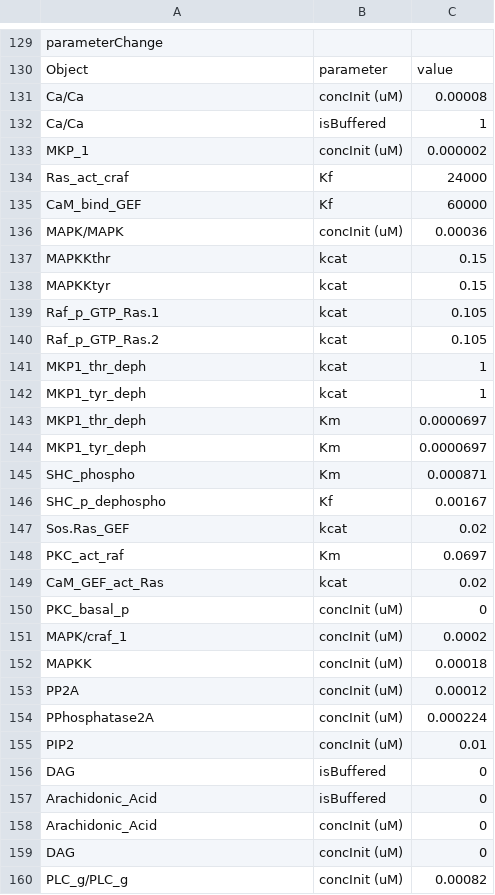
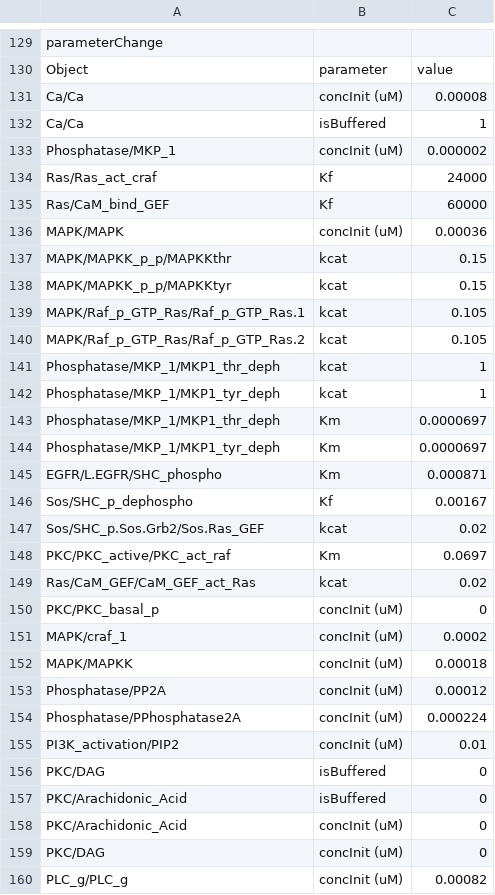
Before and after one commit to BhallaLab/FindSim, a TSV file: Curated/FindSim-Bhalla1999_fig4C.tsv, drawn as a sheet; only a part is shown, gaps mark what is left out; the diff covers the shown part only.

Commit message:
cleanup in the worksheet

```diff
--- a/Curated/FindSim-Bhalla1999_fig4C.tsv
+++ b/Curated/FindSim-Bhalla1999_fig4C.tsv
@@ -132,29 +132,29 @@ Ca/Ca	concInit (uM)	0.00008
 Ca/Ca	isBuffered	1
-MKP_1	concInit (uM)	0.000002
-Ras_act_craf	Kf	24000
-CaM_bind_GEF	Kf	60000
+Phosphatase/MKP_1	concInit (uM)	0.000002
+Ras/Ras_act_craf	Kf	24000
+Ras/CaM_bind_GEF	Kf	60000
 MAPK/MAPK	concInit (uM)	0.00036
-MAPKKthr	kcat	0.15
-MAPKKtyr	kcat	0.15
-Raf_p_GTP_Ras.1	kcat	0.105
-Raf_p_GTP_Ras.2	kcat	0.105
-MKP1_thr_deph	kcat	1
-MKP1_tyr_deph	kcat	1
-MKP1_thr_deph	Km	0.0000697
-MKP1_tyr_deph	Km	0.0000697
-SHC_phospho	Km	0.000871
-SHC_p_dephospho	Kf	0.00167
-Sos.Ras_GEF	kcat	0.02
-PKC_act_raf	Km	0.0697
-CaM_GEF_act_Ras	kcat	0.02
-PKC_basal_p	concInit (uM)	0
+MAPK/MAPKK_p_p/MAPKKthr	kcat	0.15
+MAPK/MAPKK_p_p/MAPKKtyr	kcat	0.15
+MAPK/Raf_p_GTP_Ras/Raf_p_GTP_Ras.1	kcat	0.105
+MAPK/Raf_p_GTP_Ras/Raf_p_GTP_Ras.2	kcat	0.105
+Phosphatase/MKP_1/MKP1_thr_deph	kcat	1
+Phosphatase/MKP_1/MKP1_tyr_deph	kcat	1
+Phosphatase/MKP_1/MKP1_thr_deph	Km	0.0000697
+Phosphatase/MKP_1/MKP1_tyr_deph	Km	0.0000697
+EGFR/L.EGFR/SHC_phospho	Km	0.000871
+Sos/SHC_p_dephospho	Kf	0.00167
+Sos/SHC_p.Sos.Grb2/Sos.Ras_GEF	kcat	0.02
+PKC/PKC_active/PKC_act_raf	Km	0.0697
+Ras/CaM_GEF/CaM_GEF_act_Ras	kcat	0.02
+PKC/PKC_basal_p	concInit (uM)	0
 MAPK/craf_1	concInit (uM)	0.0002
-MAPKK	concInit (uM)	0.00018
-PP2A	concInit (uM)	0.00012
-PPhosphatase2A	concInit (uM)	0.000224
-PIP2	concInit (uM)	0.01
-DAG	isBuffered	0
-Arachidonic_Acid	isBuffered	0
-Arachidonic_Acid	concInit (uM)	0
-DAG	concInit (uM)	0
+MAPK/MAPKK	concInit (uM)	0.00018
+Phosphatase/PP2A	concInit (uM)	0.00012
+Phosphatase/PPhosphatase2A	concInit (uM)	0.000224
+PI3K_activation/PIP2	concInit (uM)	0.01
+PKC/DAG	isBuffered	0
+PKC/Arachidonic_Acid	isBuffered	0
+PKC/Arachidonic_Acid	concInit (uM)	0
+PKC/DAG	concInit (uM)	0
 PLC_g/PLC_g	concInit (uM)	0.00082
```
Also changed, not shown: 3 edited cells elsewhere in this file.
